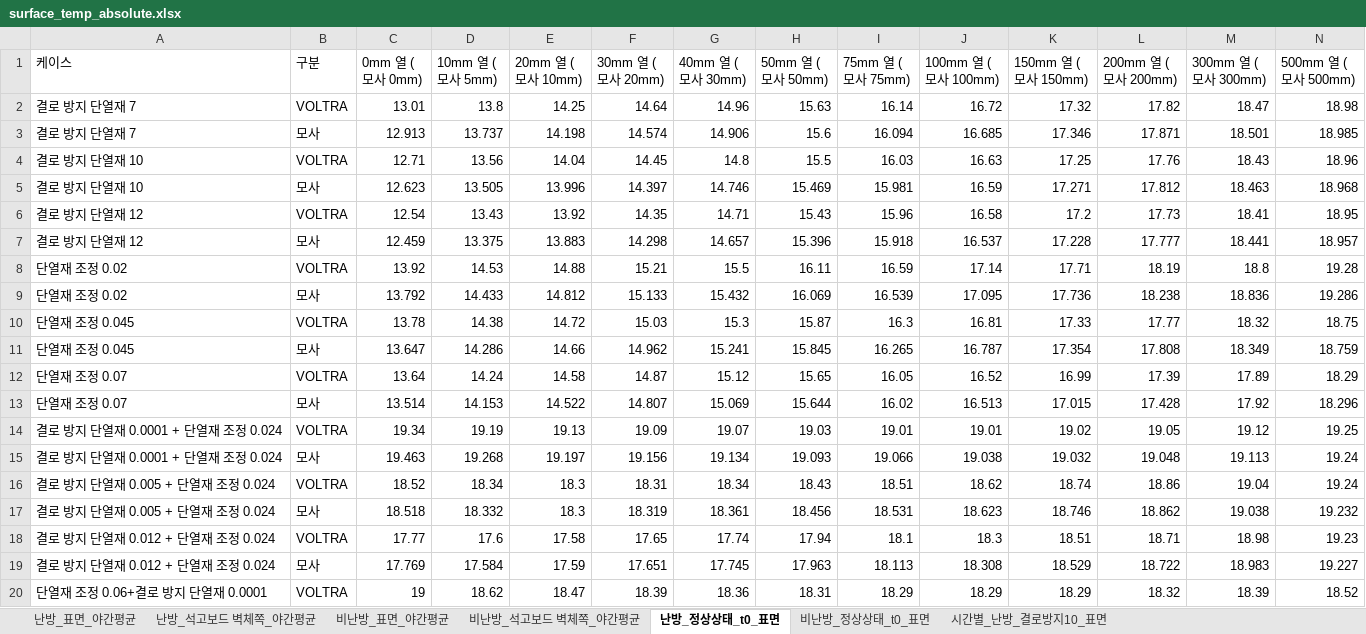
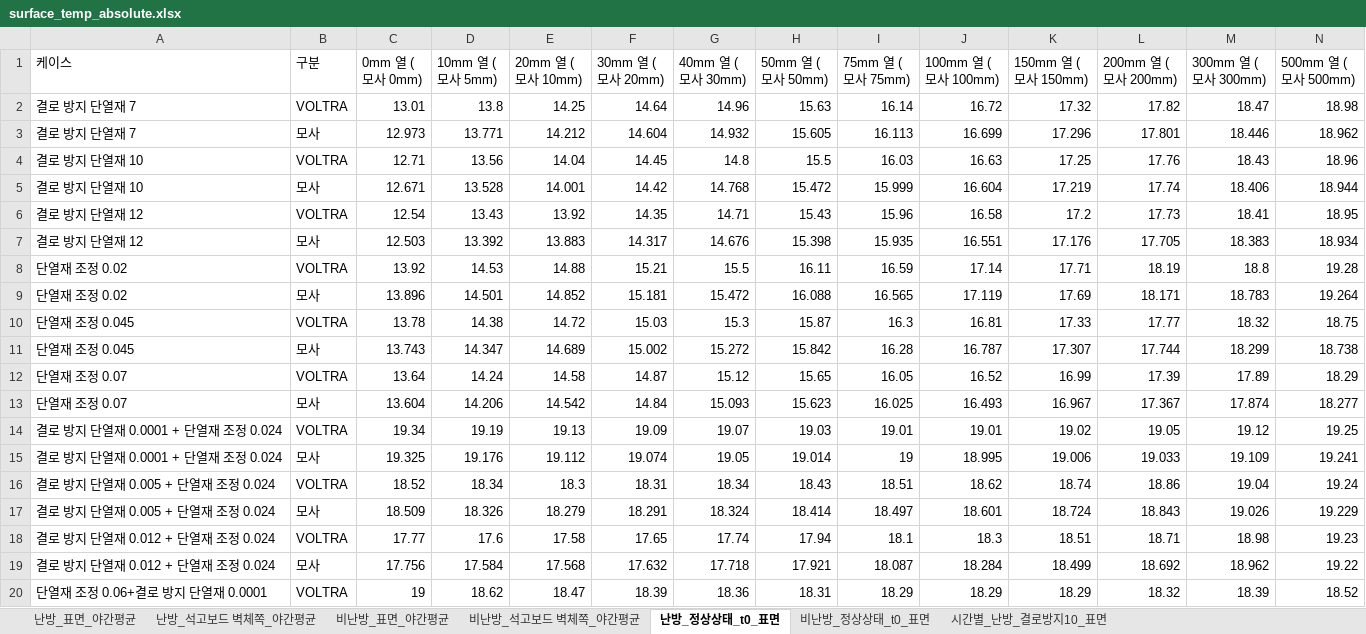
Before and after one commit to seoyoon-sy/seoyoon, an Excel workbook: results/surface_temp_absolute.xlsx, sheet 난방_정상상태_t0_표면, drawn as a sheet; only a part is shown; values as stored, in another font and other column widths than the file's, no borders; removed rows and columns are numbered as before the commit, all else as after; the diff covers the shown part only; the diff names each change by its address in the sheet, - before the commit and + after, or states it on an @@ line.

```diff
--- a/results/surface_temp_absolute.xlsx (sheet 난방_정상상태_t0_표면)
+++ b/results/surface_temp_absolute.xlsx (sheet 난방_정상상태_t0_표면)
-row 3: 결로 방지 단열재 7 | 모사 | 12.913 | 13.737 | 14.198 | 14.574 | 14.906 | 15.6 | 16.094 | 16.685 | 17.346 | 17.871 | 18.501 | 18.985
+row 3: 결로 방지 단열재 7 | 모사 | 12.973 | 13.771 | 14.212 | 14.604 | 14.932 | 15.605 | 16.113 | 16.699 | 17.296 | 17.801 | 18.446 | 18.962
-row 5: 결로 방지 단열재 10 | 모사 | 12.623 | 13.505 | 13.996 | 14.397 | 14.746 | 15.469 | 15.981 | 16.59 | 17.271 | 17.812 | 18.463 | 18.968
+row 5: 결로 방지 단열재 10 | 모사 | 12.671 | 13.528 | 14.001 | 14.42 | 14.768 | 15.472 | 15.999 | 16.604 | 17.219 | 17.74 | 18.406 | 18.944
-row 7: 결로 방지 단열재 12 | 모사 | 12.459 | 13.375 | 13.883 | 14.298 | 14.657 | 15.396 | 15.918 | 16.537 | 17.228 | 17.777 | 18.441 | 18.957
+row 7: 결로 방지 단열재 12 | 모사 | 12.503 | 13.392 | 13.883 | 14.317 | 14.676 | 15.398 | 15.935 | 16.551 | 17.176 | 17.705 | 18.383 | 18.934
-row 9: 단열재 조정 0.02 | 모사 | 13.792 | 14.433 | 14.812 | 15.133 | 15.432 | 16.069 | 16.539 | 17.095 | 17.736 | 18.238 | 18.836 | 19.286
+row 9: 단열재 조정 0.02 | 모사 | 13.896 | 14.501 | 14.852 | 15.181 | 15.472 | 16.088 | 16.565 | 17.119 | 17.69 | 18.171 | 18.783 | 19.264
-row 11: 단열재 조정 0.045 | 모사 | 13.647 | 14.286 | 14.66 | 14.962 | 15.241 | 15.845 | 16.265 | 16.787 | 17.354 | 17.808 | 18.349 | 18.759
+row 11: 단열재 조정 0.045 | 모사 | 13.743 | 14.347 | 14.689 | 15.002 | 15.272 | 15.842 | 16.28 | 16.787 | 17.307 | 17.744 | 18.299 | 18.738
-row 13: 단열재 조정 0.07 | 모사 | 13.514 | 14.153 | 14.522 | 14.807 | 15.069 | 15.644 | 16.02 | 16.513 | 17.015 | 17.428 | 17.92 | 18.296
+row 13: 단열재 조정 0.07 | 모사 | 13.604 | 14.206 | 14.542 | 14.84 | 15.093 | 15.623 | 16.025 | 16.493 | 16.967 | 17.367 | 17.874 | 18.277
-row 15: 결로 방지 단열재 0.0001 + 단열재 조정 0.024 | 모사 | 19.463 | 19.268 | 19.197 | 19.156 | 19.134 | 19.093 | 19.066 | 19.038 | 19.032 | 19.048 | 19.113 | 19.24
+row 15: 결로 방지 단열재 0.0001 + 단열재 조정 0.024 | 모사 | 19.325 | 19.176 | 19.112 | 19.074 | 19.05 | 19.014 | 19 | 18.995 | 19.006 | 19.033 | 19.109 | 19.241
-row 17: 결로 방지 단열재 0.005 + 단열재 조정 0.024 | 모사 | 18.518 | 18.332 | 18.3 | 18.319 | 18.361 | 18.456 | 18.531 | 18.623 | 18.746 | 18.862 | 19.038 | 19.232
+row 17: 결로 방지 단열재 0.005 + 단열재 조정 0.024 | 모사 | 18.509 | 18.326 | 18.279 | 18.291 | 18.324 | 18.414 | 18.497 | 18.601 | 18.724 | 18.843 | 19.026 | 19.229
-row 19: 결로 방지 단열재 0.012 + 단열재 조정 0.024 | 모사 | 17.769 | 17.584 | 17.59 | 17.651 | 17.745 | 17.963 | 18.113 | 18.308 | 18.529 | 18.722 | 18.983 | 19.227
+row 19: 결로 방지 단열재 0.012 + 단열재 조정 0.024 | 모사 | 17.756 | 17.584 | 17.568 | 17.632 | 17.718 | 17.921 | 18.087 | 18.284 | 18.499 | 18.692 | 18.962 | 19.22
```
Also changed, not shown: 30 added rows and 30 removed rows elsewhere in this sheet, sheet 시간별_난방_결로방지10_표면, sheet 난방_석고보드 벽체쪽_야간평균, sheet 난방_표면_야간평균, sheet 비난방_표면_야간평균, sheet 비난방_석고보드 벽체쪽_야간평균, sheet 비난방_정상상태_t0_표면, 23 other files.
